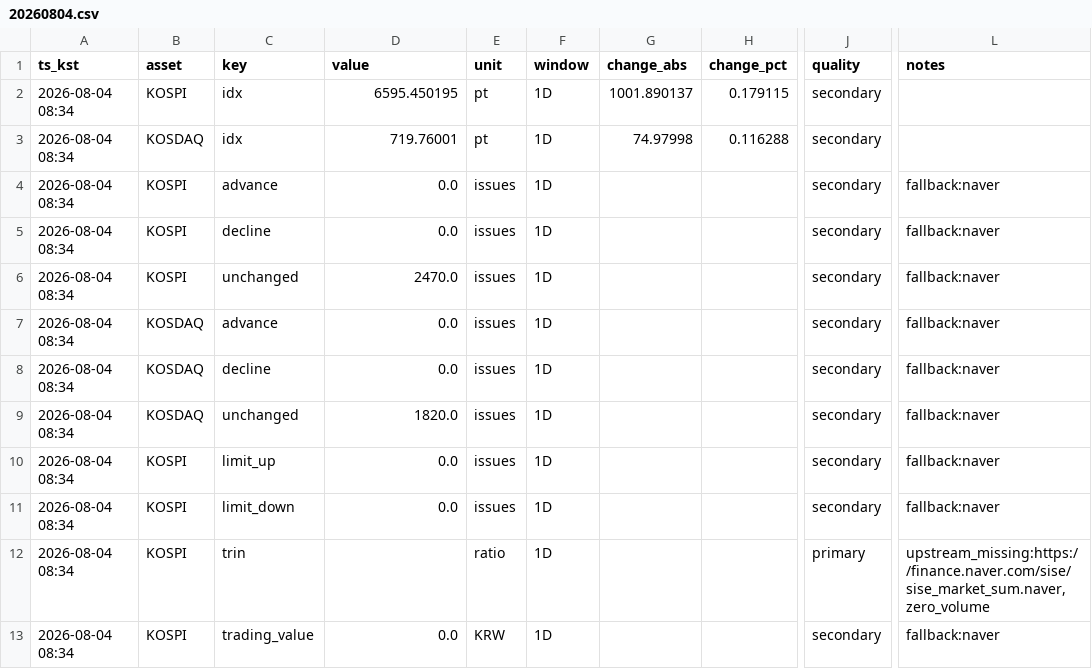
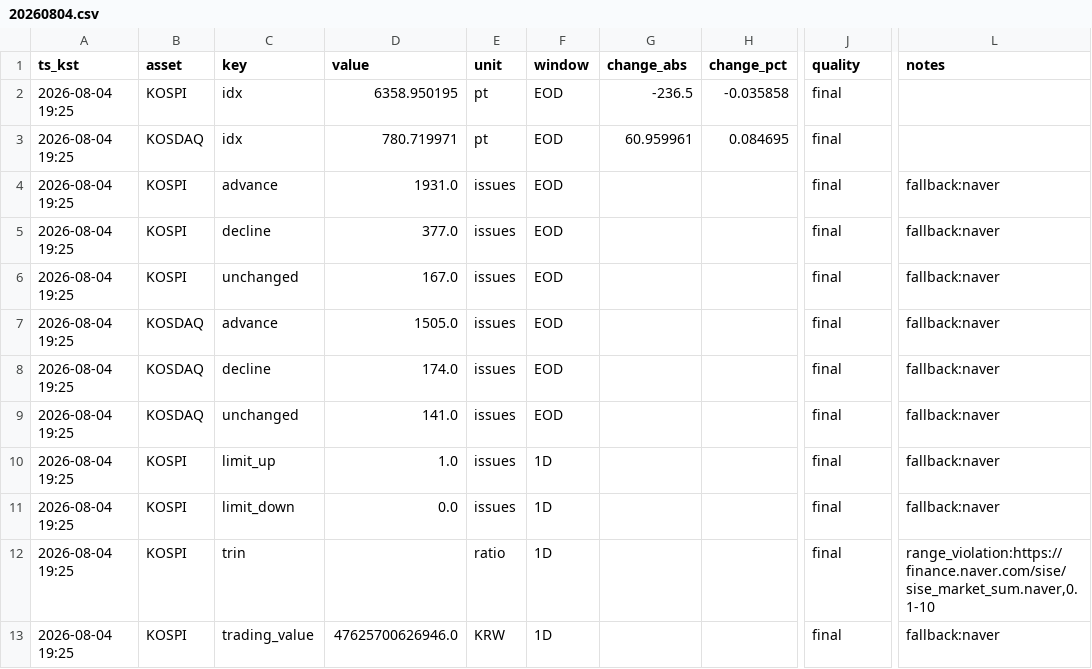
Before and after one commit to suchoforchat-creator/krx-feed, a CSV file: out/daily/20260804.csv, drawn as a sheet; only a part is shown, gaps mark what is left out; the diff covers the shown part only; the diff names each change by its address in the sheet, - before the commit and + after, or states it on an @@ line.

```diff
--- a/out/daily/20260804.csv
+++ b/out/daily/20260804.csv
-A2:A13 (ts_kst): 2026-08-04 08:34
+A2:A13 (ts_kst): 2026-08-04 19:25
-D2 (value): 6595.450195
+D2 (value): 6358.950195
-F2:F9 (window): 1D
+F2:F9 (window): EOD
-G2 (change_abs): 1001.890137
+G2 (change_abs): -236.5
-H2 (change_pct): 0.179115
+H2 (change_pct): -0.035858
-J2:J11 (quality): secondary
+J2:J11 (quality): final
-D3 (value): 719.76001
+D3 (value): 780.719971
-G3 (change_abs): 74.97998
+G3 (change_abs): 60.959961
-H3 (change_pct): 0.116288
+H3 (change_pct): 0.084695
-D4 (value): 0.0
+D4 (value): 1931.0
-D5 (value): 0.0
+D5 (value): 377.0
-D6 (value): 2470.0
+D6 (value): 167.0
-D7 (value): 0.0
+D7 (value): 1505.0
-D8 (value): 0.0
+D8 (value): 174.0
-D9 (value): 1820.0
+D9 (value): 141.0
-D10 (value): 0.0
+D10 (value): 1.0
-J12 (quality): primary
+J12 (quality): final
-L12 (notes): upstream_missing:https://finance.naver.com/sise/sise_market_sum.naver,zero_volume
+L12 (notes): range_violation:https://finance.naver.com/sise/sise_market_sum.naver,0.1-10
-D13 (value): 0.0
+D13 (value): 47625700626946.0
-J13 (quality): secondary
+J13 (quality): final
```
Also changed, not shown: 3 added rows, 3 removed rows and 64 edited cells elsewhere in this file, out/history.csv, 2 other files.
